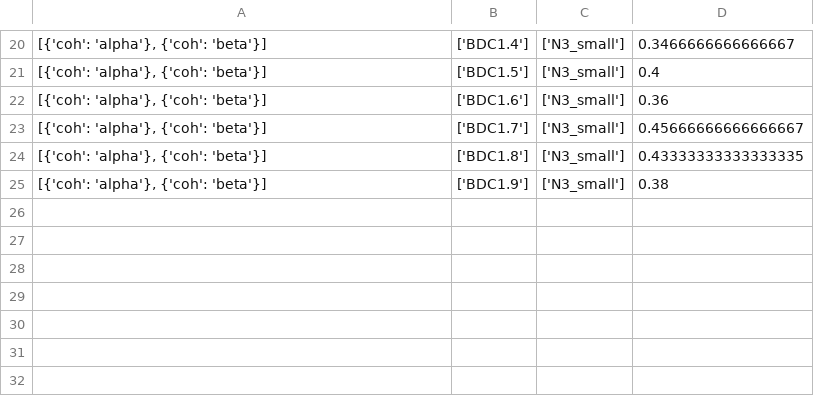
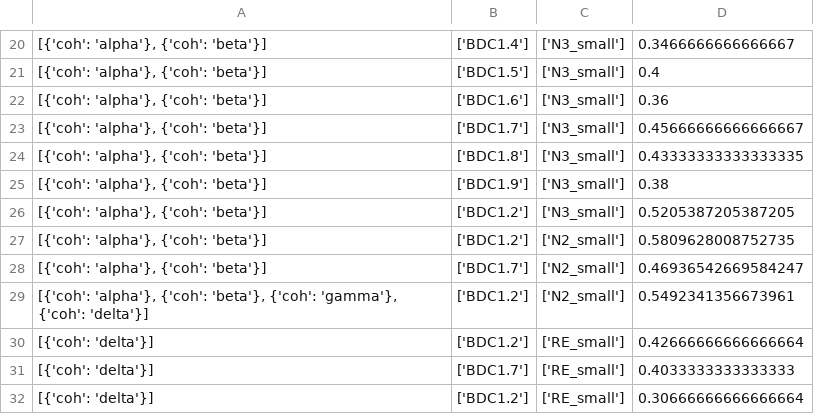
Before and after one commit to max-hill-4/uni-project, a CSV file: results.csv, drawn as a sheet; only a part is shown, gaps mark what is left out; the diff names each change by its address in the sheet, - before the commit and + after, or states it on an @@ line.

```diff
--- a/results.csv
+++ b/results.csv
+row 26: [{'coh': 'alpha'}, {'coh': 'beta'}] | ['BDC1.2'] | ['N3_small'] | 0.5205387205387205
+row 27: [{'coh': 'alpha'}, {'coh': 'beta'}] | ['BDC1.2'] | ['N2_small'] | 0.5809628008752735
+row 28: [{'coh': 'alpha'}, {'coh': 'beta'}] | ['BDC1.7'] | ['N2_small'] | 0.46936542669584247
+row 29: [{'coh': 'alpha'}, {'coh': 'beta'}, {'coh': 'gamma'}, {'coh': 'delta'}] | ['BDC1.2'] | ['N2_small'] | 0.5492341356673961
+row 30: [{'coh': 'delta'}] | ['BDC1.2'] | ['RE_small'] | 0.42666666666666664
+row 31: [{'coh': 'delta'}] | ['BDC1.7'] | ['RE_small'] | 0.4033333333333333
+row 32: [{'coh': 'delta'}] | ['BDC1.2'] | ['RE_small'] | 0.30666666666666664
```
Also changed, not shown: 7 other files.
